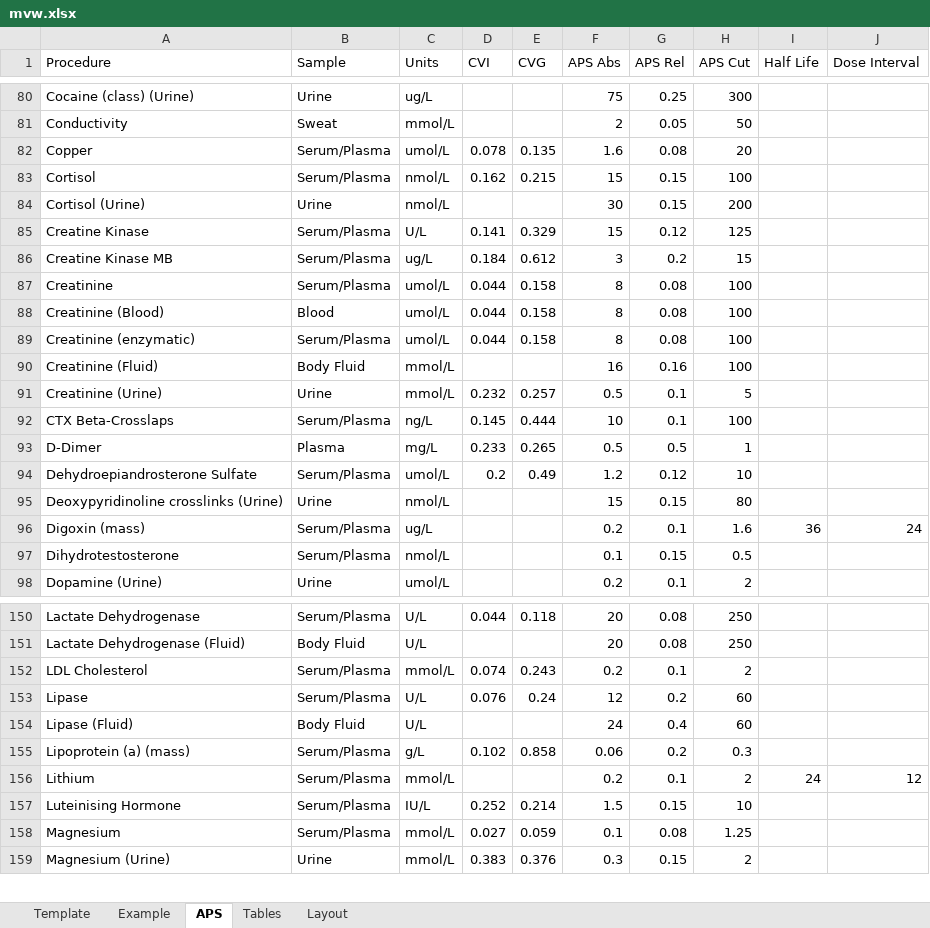
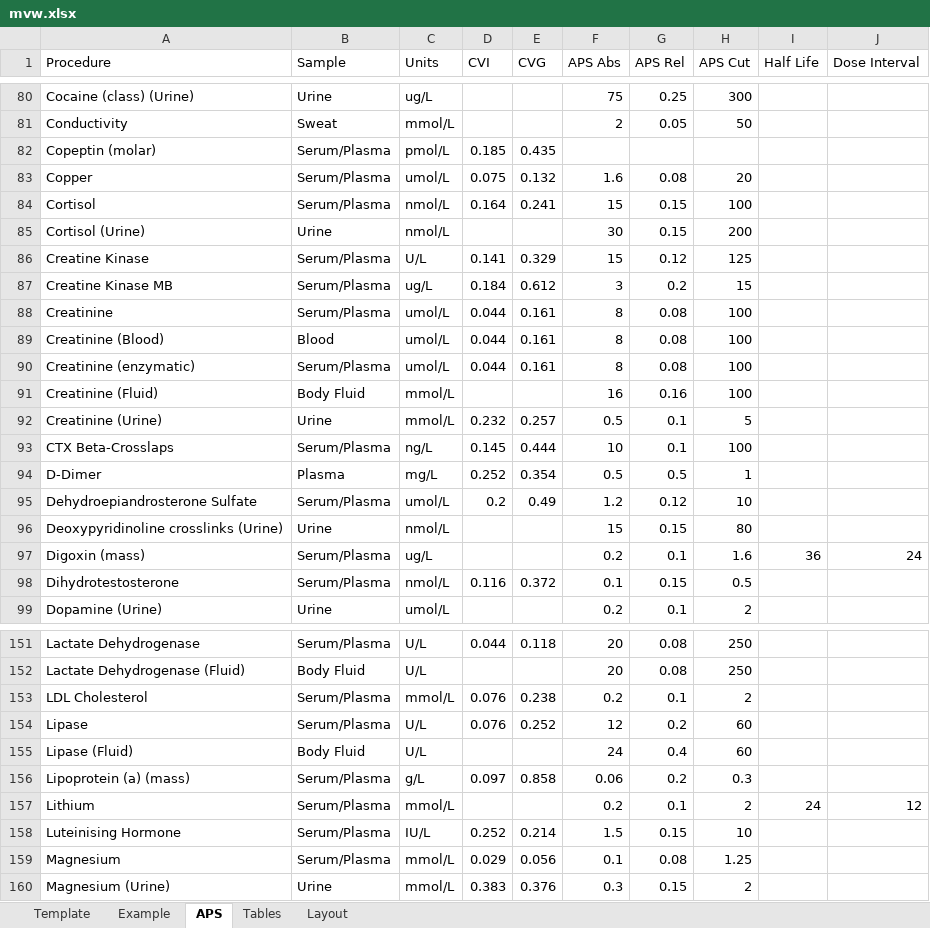
Before and after one commit to dche658/method-eval-tools, an Excel workbook: etc/mvw.xlsx, sheet APS, drawn as a sheet; only a part is shown, gaps mark what is left out; values as stored, in another font and other column widths than the file's, no borders; table styles not drawn; addresses are those after the commit; the diff covers the shown part only; the diff names each change by its address in the sheet, - before the commit and + after, or states it on an @@ line.

```diff
--- a/etc/mvw.xlsx (sheet APS)
+++ b/etc/mvw.xlsx (sheet APS)
+row 82: Copeptin (molar) | Serum/Plasma | pmol/L | 0.185 | 0.435
-D83 (CVI): 0.078
+D83 (CVI): 0.075
-E83 (CVG): 0.135
+E83 (CVG): 0.132
-D84 (CVI): 0.162
+D84 (CVI): 0.164
-E84 (CVG): 0.215
+E84 (CVG): 0.241
-E88:E90 (CVG): 0.158
+E88:E90 (CVG): 0.161
-D94 (CVI): 0.233
+D94 (CVI): 0.252
-E94 (CVG): 0.265
+E94 (CVG): 0.354
-D98 (CVI): (empty)
+D98 (CVI): 0.116
-E98 (CVG): (empty)
+E98 (CVG): 0.372
-D153 (CVI): 0.074
+D153 (CVI): 0.076
-E153 (CVG): 0.243
+E153 (CVG): 0.238
-E154 (CVG): 0.24
+E154 (CVG): 0.252
-D156 (CVI): 0.102
+D156 (CVI): 0.097
-D159 (CVI): 0.027
+D159 (CVI): 0.029
-E159 (CVG): 0.059
+E159 (CVG): 0.056
```
Also changed, not shown: 41 edited cells elsewhere in this sheet, sheet Tables, 4 other files.
